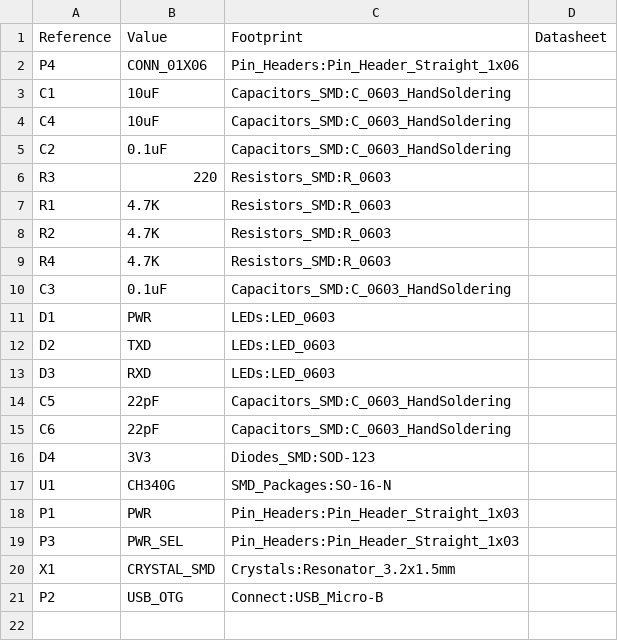
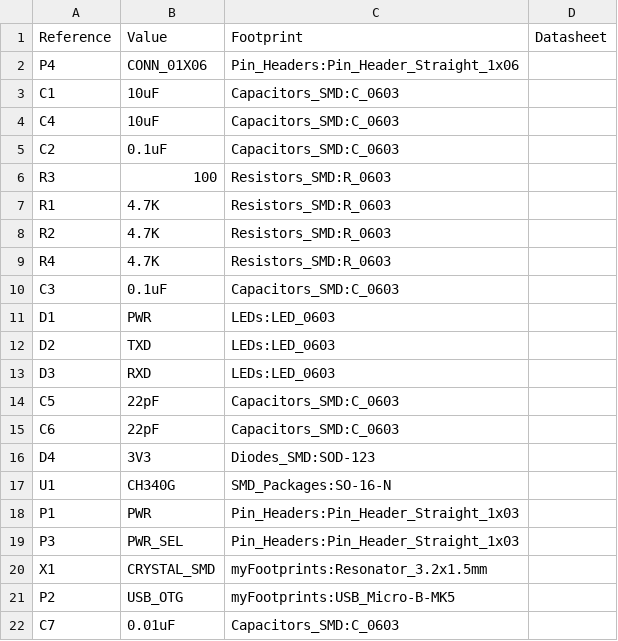
Before and after one commit to okooo5km/usb2serial-CH340G, a CSV file: USB2TTL-CH340G.csv, drawn as a sheet.

```diff
--- a/USB2TTL-CH340G.csv
+++ b/USB2TTL-CH340G.csv
@@ -2,6 +2,6 @@ Reference, Value, Footprint, Datasheet
 P4,CONN_01X06,Pin_Headers:Pin_Header_Straight_1x06,
-C1,10uF,Capacitors_SMD:C_0603_HandSoldering,
-C4,10uF,Capacitors_SMD:C_0603_HandSoldering,
-C2,0.1uF,Capacitors_SMD:C_0603_HandSoldering,
-R3,220,Resistors_SMD:R_0603,
+C1,10uF,Capacitors_SMD:C_0603,
+C4,10uF,Capacitors_SMD:C_0603,
+C2,0.1uF,Capacitors_SMD:C_0603,
+R3,100,Resistors_SMD:R_0603,
 R1,4.7K,Resistors_SMD:R_0603,
@@ -9,3 +9,3 @@ R2,4.7K,Resistors_SMD:R_0603,
 R4,4.7K,Resistors_SMD:R_0603,
-C3,0.1uF,Capacitors_SMD:C_0603_HandSoldering,
+C3,0.1uF,Capacitors_SMD:C_0603,
 D1,PWR,LEDs:LED_0603,
@@ -13,4 +13,4 @@ D2,TXD,LEDs:LED_0603,
 D3,RXD,LEDs:LED_0603,
-C5,22pF,Capacitors_SMD:C_0603_HandSoldering,
-C6,22pF,Capacitors_SMD:C_0603_HandSoldering,
+C5,22pF,Capacitors_SMD:C_0603,
+C6,22pF,Capacitors_SMD:C_0603,
 D4,3V3,Diodes_SMD:SOD-123,
@@ -19,3 +19,4 @@ P1,PWR,Pin_Headers:Pin_Header_Straight_1x03,
 P3,PWR_SEL,Pin_Headers:Pin_Header_Straight_1x03,
-X1,CRYSTAL_SMD,Crystals:Resonator_3.2x1.5mm,
-P2,USB_OTG,Connect:USB_Micro-B,
+X1,CRYSTAL_SMD,myFootprints:Resonator_3.2x1.5mm,
+P2,USB_OTG,myFootprints:USB_Micro-B-MK5,
+C7,0.01uF,Capacitors_SMD:C_0603,
```
Also changed, not shown: 4 other files.
